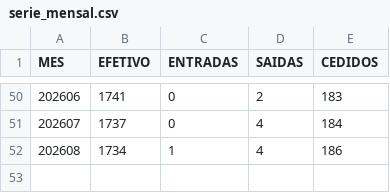
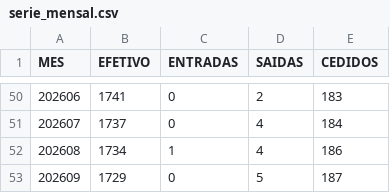
Before and after one commit to observatoriocgu/observatoriocgu.github.io, a CSV file: evasao/data/serie_mensal.csv, drawn as a sheet; only a part is shown, gaps mark what is left out.

```diff
--- a/evasao/data/serie_mensal.csv
+++ b/evasao/data/serie_mensal.csv
@@ -52 +52,2 @@ MES;EFETIVO;ENTRADAS;SAIDAS;CEDIDOS
 202608;1734;1;4;186
+202609;1729;0;5;187
```
Also changed, not shown: evasao/data/dados.csv, evasao/data/destinos_ranking.csv, 6 other files.
